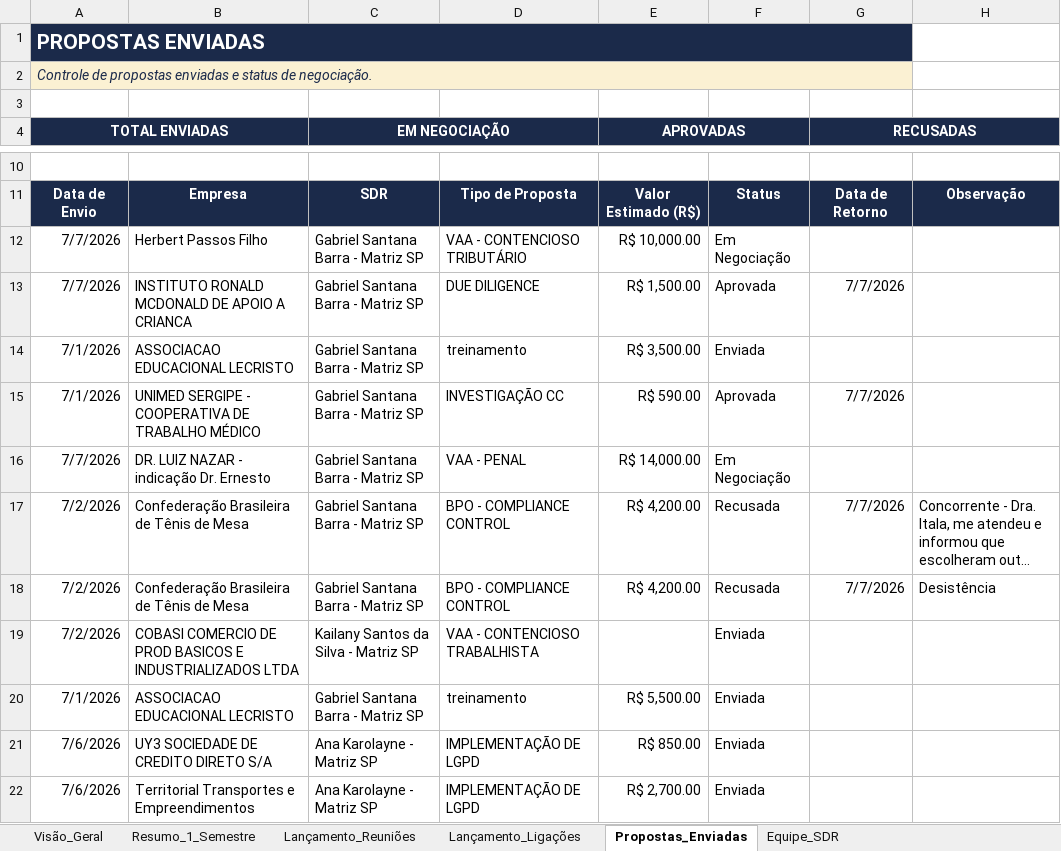
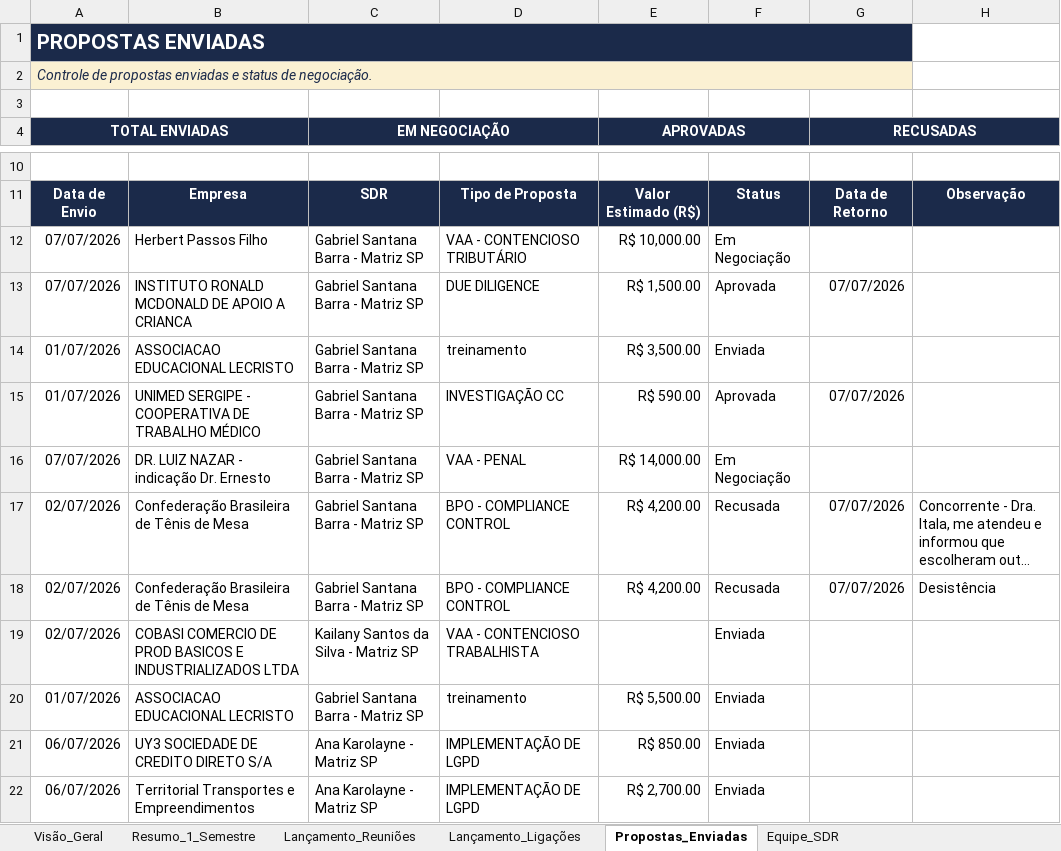
Before and after one commit to GabrielSantana23/Vigna-Advogados, an Excel workbook: relatorios/Controle_Comercial_Vigna_-_Julho.xlsx, sheet Propostas_Enviadas, drawn as a sheet; only a part is shown, gaps mark what is left out; long unchanged cells end in …; values as stored, in another font and other column widths than the file's, no borders; table styles not drawn; the diff names each change by its address in the sheet, - before the commit and + after, or states it on an @@ line.

```diff
--- a/relatorios/Controle_Comercial_Vigna_-_Julho.xlsx (sheet Propostas_Enviadas)
+++ b/relatorios/Controle_Comercial_Vigna_-_Julho.xlsx (sheet Propostas_Enviadas)
-A12:A13 (TOTAL ENVIADAS): 7/7/2026
+A12:A13 (TOTAL ENVIADAS): 07/07/2026
-G13 (RECUSADAS): 7/7/2026
+G13 (RECUSADAS): 07/07/2026
-A14:A15 (TOTAL ENVIADAS): 7/1/2026
+A14:A15 (TOTAL ENVIADAS): 01/07/2026
-G15 (RECUSADAS): 7/7/2026
+G15 (RECUSADAS): 07/07/2026
-A16 (TOTAL ENVIADAS): 7/7/2026
+A16 (TOTAL ENVIADAS): 07/07/2026
-A17:A19 (TOTAL ENVIADAS): 7/2/2026
+A17:A19 (TOTAL ENVIADAS): 02/07/2026
-G17:G18 (RECUSADAS): 7/7/2026
+G17:G18 (RECUSADAS): 07/07/2026
-A20 (TOTAL ENVIADAS): 7/1/2026
+A20 (TOTAL ENVIADAS): 01/07/2026
-A21:A22 (TOTAL ENVIADAS): 7/6/2026
+A21:A22 (TOTAL ENVIADAS): 06/07/2026
```
Also changed, not shown: sheet Lançamento_Ligações, sheet Lançamento_Reuniões, sheet Equipe_SDR, 1 other file.
